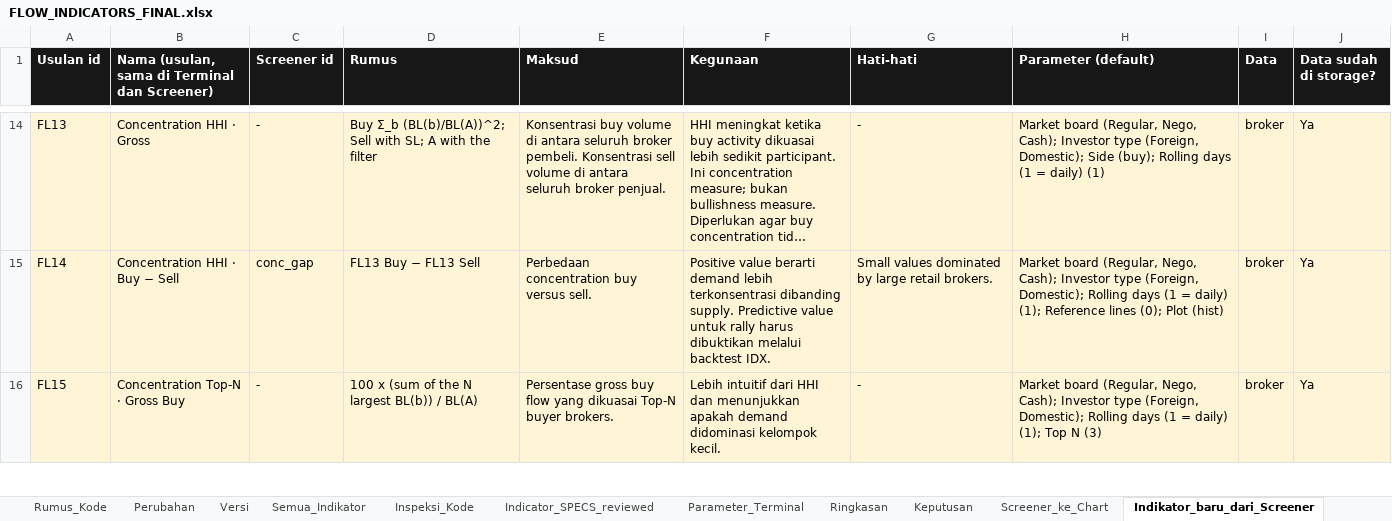
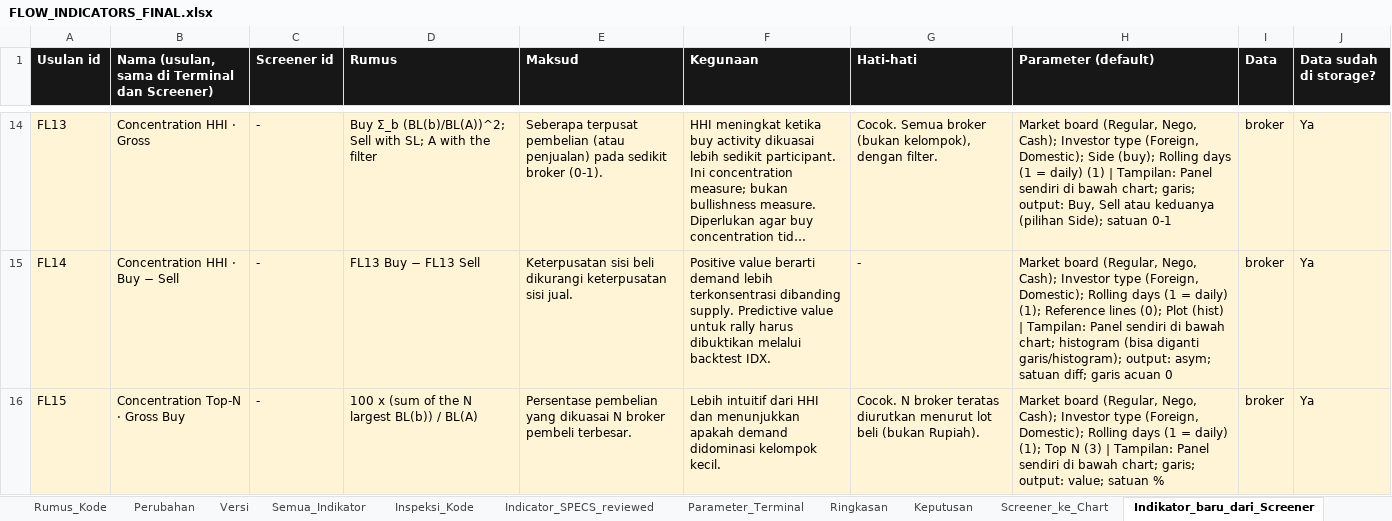
Before and after one commit to rednightt33/saniti, an Excel workbook: verification/terminal_api/flow_indicators/FLOW_INDICATORS_FINAL.xlsx, sheet Indikator_baru_dari_Screener, drawn as a sheet; only a part is shown, gaps mark what is left out; long unchanged cells end in …; values as stored, in another font and other column widths than the file's, no borders; the diff covers the shown part only; the diff names each change by its address in the sheet, - before the commit and + after, or states it on an @@ line.

```diff
--- a/verification/terminal_api/flow_indicators/FLOW_INDICATORS_FINAL.xlsx (sheet Indikator_baru_dari_Screener)
+++ b/verification/terminal_api/flow_indicators/FLOW_INDICATORS_FINAL.xlsx (sheet Indikator_baru_dari_Screener)
-E14 (Maksud): Konsentrasi buy volume di antara seluruh broker pembeli. Konsentrasi sell volume di antara seluruh broker penjual.
+E14 (Maksud): Seberapa terpusat pembelian (atau penjualan) pada sedikit broker (0-1).
-G14 (Hati-hati): -
+G14 (Hati-hati): Cocok. Semua broker (bukan kelompok), dengan filter.
-H14 (Parameter (default)): …daily) (1)
+H14 (Parameter (default)): …daily) (1) | Tampilan: Panel sendiri di bawah chart; garis; output: Buy, Sell atau keduanya (pilihan Side); satuan 0-1
-C15 (Screener id): conc_gap
+C15 (Screener id): -
-E15 (Maksud): Perbedaan concentration buy versus sell.
+E15 (Maksud): Keterpusatan sisi beli dikurangi keterpusatan sisi jual.
-G15 (Hati-hati): Small values dominated by large retail brokers.
+G15 (Hati-hati): -
-H15 (Parameter (default)): …Plot (hist)
+H15 (Parameter (default)): …Plot (hist) | Tampilan: Panel sendiri di bawah chart; histogram (bisa diganti garis/histogram); output: asym; satuan diff; garis acuan 0
-E16 (Maksud): Persentase gross buy flow yang dikuasai Top-N buyer brokers.
+E16 (Maksud): Persentase pembelian yang dikuasai N broker pembeli terbesar.
-G16 (Hati-hati): -
+G16 (Hati-hati): Cocok. N broker teratas diurutkan menurut lot beli (bukan Rupiah).
-H16 (Parameter (default)): …N (3)
+H16 (Parameter (default)): …N (3) | Tampilan: Panel sendiri di bawah chart; garis; output: value; satuan %
```
Also changed, not shown: 134 edited cells elsewhere in this sheet, sheet Indicator_SPECS_reviewed, sheet Inspeksi_Kode, sheet Perubahan, 5 other files.
